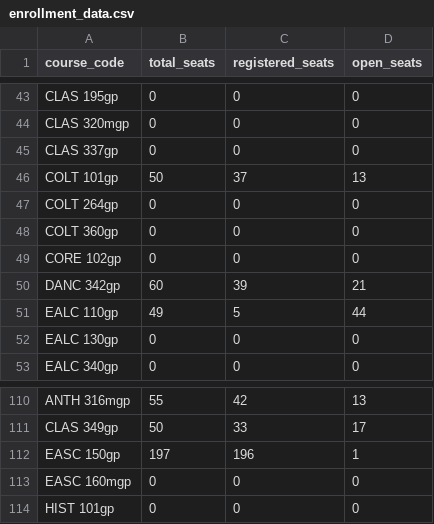
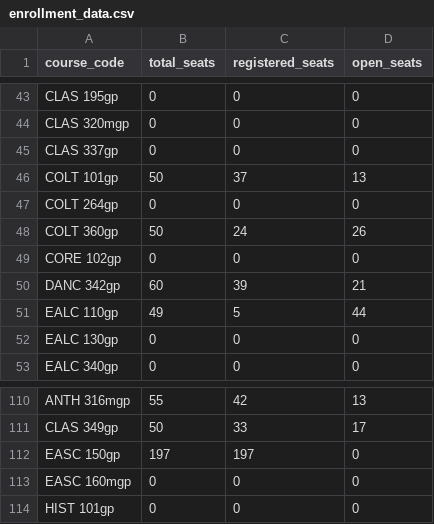
Before and after one commit to agastya-bassi/usc-ge-optimizer, a CSV file: enrollment_data.csv, drawn as a sheet; only a part is shown, gaps mark what is left out.

```diff
--- a/enrollment_data.csv
+++ b/enrollment_data.csv
@@ -47,3 +47,3 @@ COLT 101gp,50,37,13
 COLT 264gp,0,0,0
-COLT 360gp,0,0,0
+COLT 360gp,50,24,26
 CORE 102gp,0,0,0
@@ -111,3 +111,3 @@ ANTH 316mgp,55,42,13
 CLAS 349gp,50,33,17
-EASC 150gp,197,196,1
+EASC 150gp,197,197,0
 EASC 160mgp,0,0,0
```
